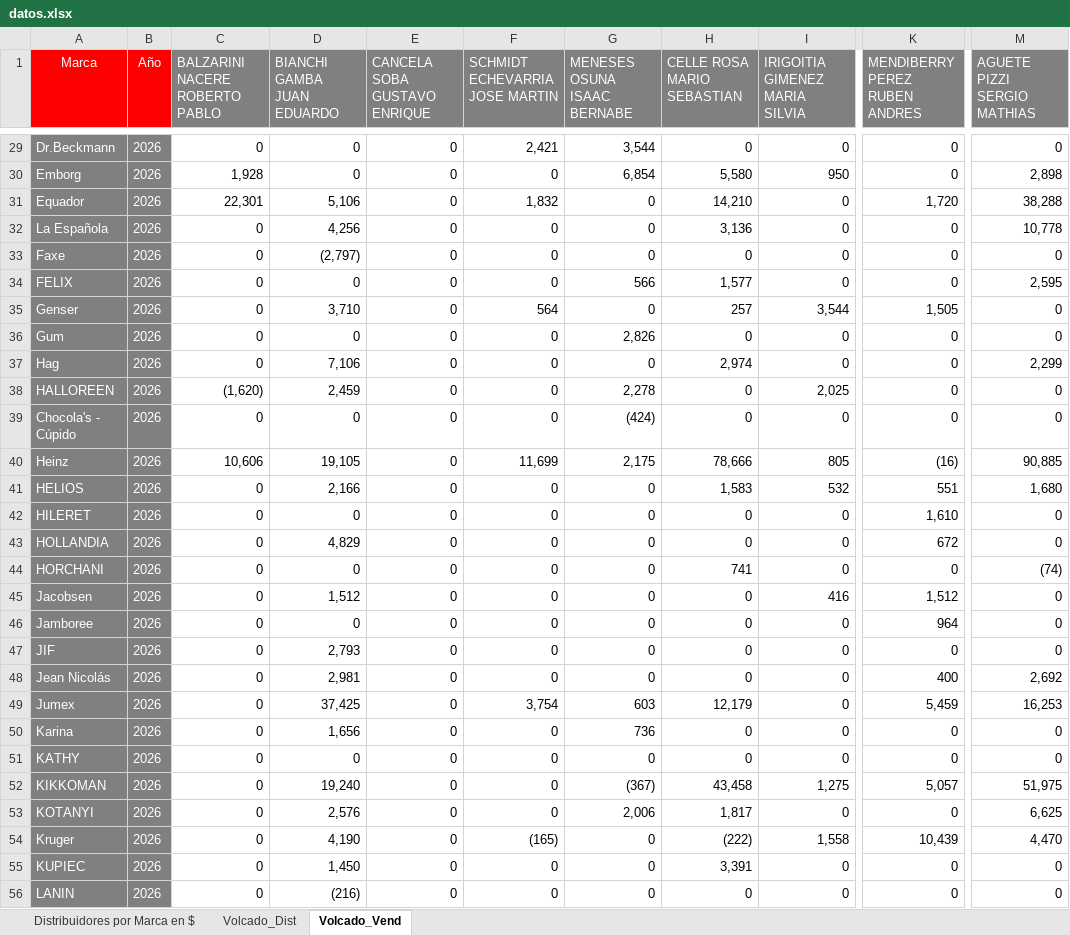
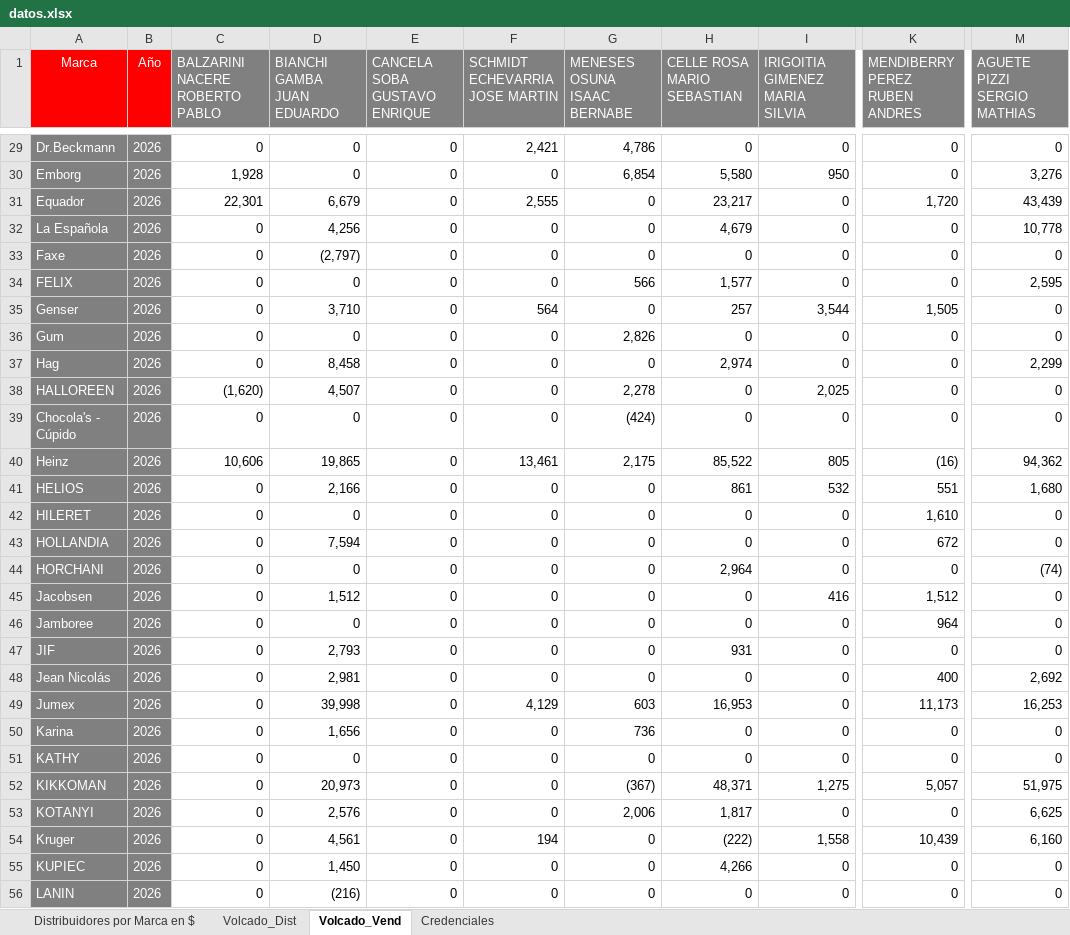
Before and after one commit to lucaslanterna38-cmd/distribuidores-interior, an Excel workbook: datos.xlsx, sheet Volcado_Vend, drawn as a sheet; only a part is shown, gaps mark what is left out; values as stored, in another font and other column widths than the file's, no borders; the diff covers the shown part only; the diff names each change by its address in the sheet, - before the commit and + after, or states it on an @@ line.

```diff
--- a/datos.xlsx (sheet Volcado_Vend)
+++ b/datos.xlsx (sheet Volcado_Vend)
+sheet tab: Credenciales
-G29 (MENESES OSUNA ISAAC BERNABE): 3,544
+G29 (MENESES OSUNA ISAAC BERNABE): 4,786
-M30 (AGUETE PIZZI SERGIO MATHIAS): 2,898
+M30 (AGUETE PIZZI SERGIO MATHIAS): 3,276
-D31 (BIANCHI GAMBA JUAN EDUARDO): 5,106
+D31 (BIANCHI GAMBA JUAN EDUARDO): 6,679
-F31 (SCHMIDT ECHEVARRIA JOSE MARTIN): 1,832
+F31 (SCHMIDT ECHEVARRIA JOSE MARTIN): 2,555
-H31 (CELLE ROSA MARIO SEBASTIAN): 14,210
+H31 (CELLE ROSA MARIO SEBASTIAN): 23,217
-M31 (AGUETE PIZZI SERGIO MATHIAS): 38,288
+M31 (AGUETE PIZZI SERGIO MATHIAS): 43,439
-H32 (CELLE ROSA MARIO SEBASTIAN): 3,136
+H32 (CELLE ROSA MARIO SEBASTIAN): 4,679
-D37 (BIANCHI GAMBA JUAN EDUARDO): 7,106
+D37 (BIANCHI GAMBA JUAN EDUARDO): 8,458
-D38 (BIANCHI GAMBA JUAN EDUARDO): 2,459
+D38 (BIANCHI GAMBA JUAN EDUARDO): 4,507
-D40 (BIANCHI GAMBA JUAN EDUARDO): 19,105
+D40 (BIANCHI GAMBA JUAN EDUARDO): 19,865
-F40 (SCHMIDT ECHEVARRIA JOSE MARTIN): 11,699
+F40 (SCHMIDT ECHEVARRIA JOSE MARTIN): 13,461
-H40 (CELLE ROSA MARIO SEBASTIAN): 78,666
+H40 (CELLE ROSA MARIO SEBASTIAN): 85,522
-M40 (AGUETE PIZZI SERGIO MATHIAS): 90,885
+M40 (AGUETE PIZZI SERGIO MATHIAS): 94,362
-H41 (CELLE ROSA MARIO SEBASTIAN): 1,583
+H41 (CELLE ROSA MARIO SEBASTIAN): 861
-D43 (BIANCHI GAMBA JUAN EDUARDO): 4,829
+D43 (BIANCHI GAMBA JUAN EDUARDO): 7,594
-H44 (CELLE ROSA MARIO SEBASTIAN): 741
+H44 (CELLE ROSA MARIO SEBASTIAN): 2,964
-H47 (CELLE ROSA MARIO SEBASTIAN): 0
+H47 (CELLE ROSA MARIO SEBASTIAN): 931
-D49 (BIANCHI GAMBA JUAN EDUARDO): 37,425
+D49 (BIANCHI GAMBA JUAN EDUARDO): 39,998
-F49 (SCHMIDT ECHEVARRIA JOSE MARTIN): 3,754
+F49 (SCHMIDT ECHEVARRIA JOSE MARTIN): 4,129
-H49 (CELLE ROSA MARIO SEBASTIAN): 12,179
+H49 (CELLE ROSA MARIO SEBASTIAN): 16,953
-K49 (MENDIBERRY PEREZ RUBEN ANDRES): 5,459
+K49 (MENDIBERRY PEREZ RUBEN ANDRES): 11,173
-D52 (BIANCHI GAMBA JUAN EDUARDO): 19,240
+D52 (BIANCHI GAMBA JUAN EDUARDO): 20,973
-H52 (CELLE ROSA MARIO SEBASTIAN): 43,458
+H52 (CELLE ROSA MARIO SEBASTIAN): 48,371
-D54 (BIANCHI GAMBA JUAN EDUARDO): 4,190
+D54 (BIANCHI GAMBA JUAN EDUARDO): 4,561
-F54 (SCHMIDT ECHEVARRIA JOSE MARTIN): (165)
+F54 (SCHMIDT ECHEVARRIA JOSE MARTIN): 194
-M54 (AGUETE PIZZI SERGIO MATHIAS): 4,470
+M54 (AGUETE PIZZI SERGIO MATHIAS): 6,160
-H55 (CELLE ROSA MARIO SEBASTIAN): 3,391
+H55 (CELLE ROSA MARIO SEBASTIAN): 4,266
```
Also changed, not shown: 63 edited cells elsewhere in this sheet, sheet Distribuidores por Marca en $, sheet Volcado_Dist.
